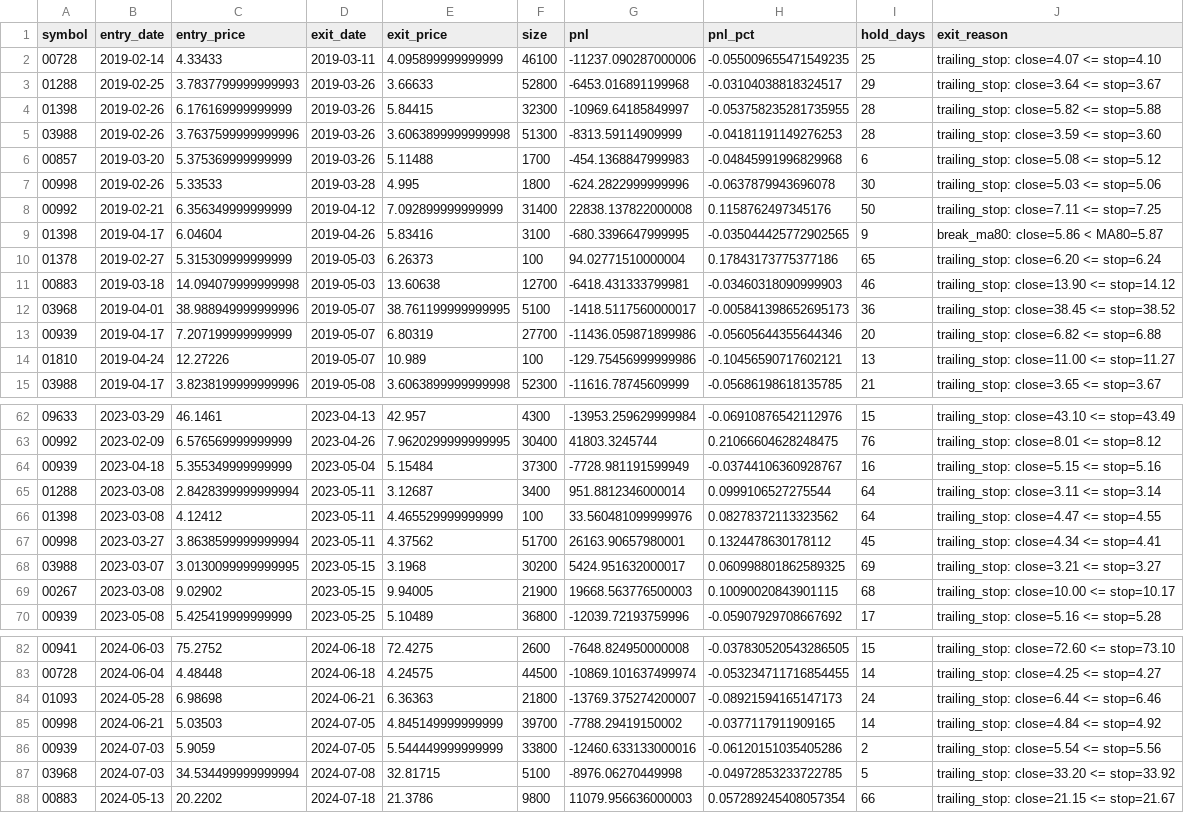
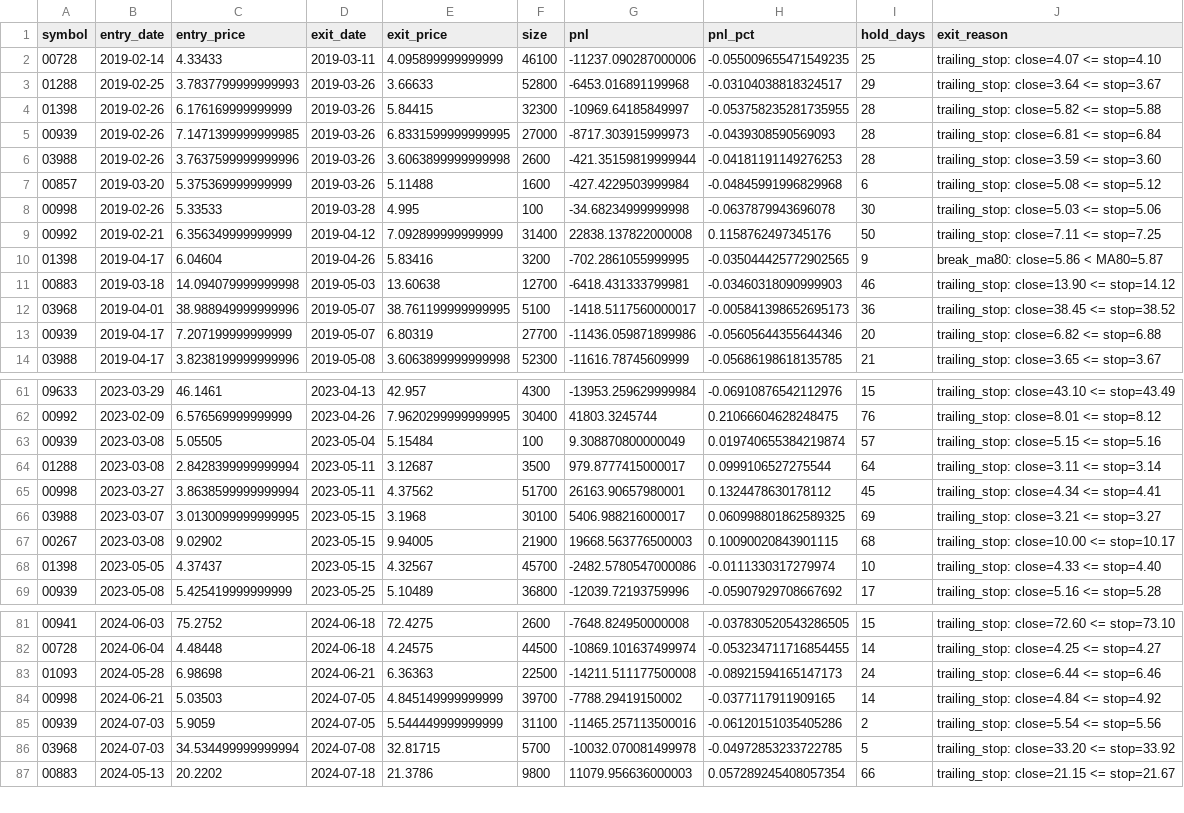
Before and after one commit to Tanglaoye-future/quant_system, a CSV file: data/backtest/bottomup_timing_hk_share_2018-01-01_2026-05-04/trades.csv, drawn as a sheet; only a part is shown, gaps mark what is left out; the diff covers the shown part only.

```diff
--- a/data/backtest/bottomup_timing_hk_share_2018-01-01_2026-05-04/trades.csv
+++ b/data/backtest/bottomup_timing_hk_share_2018-01-01_2026-05-04/trades.csv
@@ -4,8 +4,8 @@ symbol,entry_date,entry_price,exit_date,exit_price,size,pnl,pnl_pct,hold_days,ex
 01398,2019-02-26,6.176169999999999,2019-03-26,5.84415,32300,-10969.64185849997,-0.053758235281735955,28,trailing_stop: close=5.82 <= stop=5.88
-03988,2019-02-26,3.7637599999999996,2019-03-26,3.6063899999999998,51300,-8313.59114909999,-0.04181191149276253,28,trailing_stop: close=3.59 <= stop=3.60
-00857,2019-03-20,5.375369999999999,2019-03-26,5.11488,1700,-454.1368847999983,-0.04845991996829968,6,trailing_stop: close=5.08 <= stop=5.12
-00998,2019-02-26,5.33533,2019-03-28,4.995,1800,-624.2822999999996,-0.0637879943696078,30,trailing_stop: close=5.03 <= stop=5.06
+00939,2019-02-26,7.1471399999999985,2019-03-26,6.8331599999999995,27000,-8717.303915999973,-0.0439308590569093,28,trailing_stop: close=6.81 <= stop=6.84
+03988,2019-02-26,3.7637599999999996,2019-03-26,3.6063899999999998,2600,-421.35159819999944,-0.04181191149276253,28,trailing_stop: close=3.59 <= stop=3.60
+00857,2019-03-20,5.375369999999999,2019-03-26,5.11488,1600,-427.4229503999984,-0.04845991996829968,6,trailing_stop: close=5.08 <= stop=5.12
+00998,2019-02-26,5.33533,2019-03-28,4.995,100,-34.68234999999998,-0.0637879943696078,30,trailing_stop: close=5.03 <= stop=5.06
 00992,2019-02-21,6.356349999999999,2019-04-12,7.092899999999999,31400,22838.137822000008,0.1158762497345176,50,trailing_stop: close=7.11 <= stop=7.25
-01398,2019-04-17,6.04604,2019-04-26,5.83416,3100,-680.3396647999995,-0.035044425772902565,9,break_ma80: close=5.86 < MA80=5.87
-01378,2019-02-27,5.315309999999999,2019-05-03,6.26373,100,94.02771510000004,0.17843173775377186,65,trailing_stop: close=6.20 <= stop=6.24
+01398,2019-04-17,6.04604,2019-04-26,5.83416,3200,-702.2861055999995,-0.035044425772902565,9,break_ma80: close=5.86 < MA80=5.87
 00883,2019-03-18,14.094079999999998,2019-05-03,13.60638,12700,-6418.431333799981,-0.03460318090999903,46,trailing_stop: close=13.90 <= stop=14.12
@@ -13,3 +13,2 @@ symbol,entry_date,entry_price,exit_date,exit_price,size,pnl,pnl_pct,hold_days,ex
 00939,2019-04-17,7.207199999999999,2019-05-07,6.80319,27700,-11436.059871899986,-0.05605644355644346,20,trailing_stop: close=6.82 <= stop=6.88
-01810,2019-04-24,12.27226,2019-05-07,10.989,100,-129.75456999999986,-0.10456590717602121,13,trailing_stop: close=11.00 <= stop=11.27
 03988,2019-04-17,3.8238199999999996,2019-05-08,3.6063899999999998,52300,-11616.78745609999,-0.05686198618135785,21,trailing_stop: close=3.65 <= stop=3.67
@@ -63,8 +62,8 @@ symbol,entry_date,entry_price,exit_date,exit_price,size,pnl,pnl_pct,hold_days,ex
 00992,2023-02-09,6.576569999999999,2023-04-26,7.9620299999999995,30400,41803.3245744,0.21066604628248475,76,trailing_stop: close=8.01 <= stop=8.12
-00939,2023-04-18,5.355349999999999,2023-05-04,5.15484,37300,-7728.981191599949,-0.03744106360928767,16,trailing_stop: close=5.15 <= stop=5.16
-01288,2023-03-08,2.8428399999999994,2023-05-11,3.12687,3400,951.8812346000014,0.0999106527275544,64,trailing_stop: close=3.11 <= stop=3.14
-01398,2023-03-08,4.12412,2023-05-11,4.465529999999999,100,33.560481099999976,0.08278372113323562,64,trailing_stop: close=4.47 <= stop=4.55
+00939,2023-03-08,5.05505,2023-05-04,5.15484,100,9.308870800000049,0.019740655384219874,57,trailing_stop: close=5.15 <= stop=5.16
+01288,2023-03-08,2.8428399999999994,2023-05-11,3.12687,3500,979.8777415000017,0.0999106527275544,64,trailing_stop: close=3.11 <= stop=3.14
 00998,2023-03-27,3.8638599999999994,2023-05-11,4.37562,51700,26163.90657980001,0.1324478630178112,45,trailing_stop: close=4.34 <= stop=4.41
-03988,2023-03-07,3.0130099999999995,2023-05-15,3.1968,30200,5424.951632000017,0.060998801862589325,69,trailing_stop: close=3.21 <= stop=3.27
+03988,2023-03-07,3.0130099999999995,2023-05-15,3.1968,30100,5406.988216000017,0.060998801862589325,69,trailing_stop: close=3.21 <= stop=3.27
 00267,2023-03-08,9.02902,2023-05-15,9.94005,21900,19668.563776500003,0.10090020843901115,68,trailing_stop: close=10.00 <= stop=10.17
+01398,2023-05-05,4.37437,2023-05-15,4.32567,45700,-2482.5780547000086,-0.0111330317279974,10,trailing_stop: close=4.33 <= stop=4.40
 00939,2023-05-08,5.425419999999999,2023-05-25,5.10489,36800,-12039.72193759996,-0.05907929708667692,17,trailing_stop: close=5.16 <= stop=5.28
@@ -83,6 +82,6 @@ symbol,entry_date,entry_price,exit_date,exit_price,size,pnl,pnl_pct,hold_days,ex
 00728,2024-06-04,4.48448,2024-06-18,4.24575,44500,-10869.101637499974,-0.053234711716854455,14,trailing_stop: close=4.25 <= stop=4.27
-01093,2024-05-28,6.98698,2024-06-21,6.36363,21800,-13769.375274200007,-0.08921594165147173,24,trailing_stop: close=6.44 <= stop=6.46
+01093,2024-05-28,6.98698,2024-06-21,6.36363,22500,-14211.511177500008,-0.08921594165147173,24,trailing_stop: close=6.44 <= stop=6.46
 00998,2024-06-21,5.03503,2024-07-05,4.845149999999999,39700,-7788.29419150002,-0.0377117911909165,14,trailing_stop: close=4.84 <= stop=4.92
-00939,2024-07-03,5.9059,2024-07-05,5.544449999999999,33800,-12460.633133000016,-0.06120151035405286,2,trailing_stop: close=5.54 <= stop=5.56
-03968,2024-07-03,34.534499999999994,2024-07-08,32.81715,5100,-8976.06270449998,-0.04972853233722785,5,trailing_stop: close=33.20 <= stop=33.92
+00939,2024-07-03,5.9059,2024-07-05,5.544449999999999,31100,-11465.257113500016,-0.06120151035405286,2,trailing_stop: close=5.54 <= stop=5.56
+03968,2024-07-03,34.534499999999994,2024-07-08,32.81715,5700,-10032.070081499978,-0.04972853233722785,5,trailing_stop: close=33.20 <= stop=33.92
 00883,2024-05-13,20.2202,2024-07-18,21.3786,9800,11079.956636000003,0.057289245408057354,66,trailing_stop: close=21.15 <= stop=21.67
```
Also changed, not shown: 2 moved rows and 20 edited cells elsewhere in this file, data/backtest/bottomup_timing_hk_share_2018-01-01_2026-05-04/entry_candidates.csv, data/backtest/bottomup_timing_hk_share_2018-01-01_2026-05-04/equity.csv, 9 other files.
